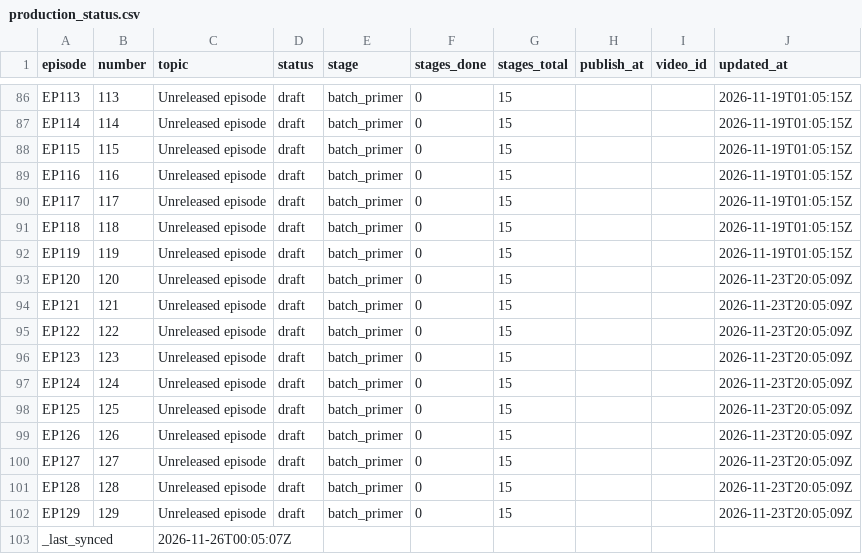
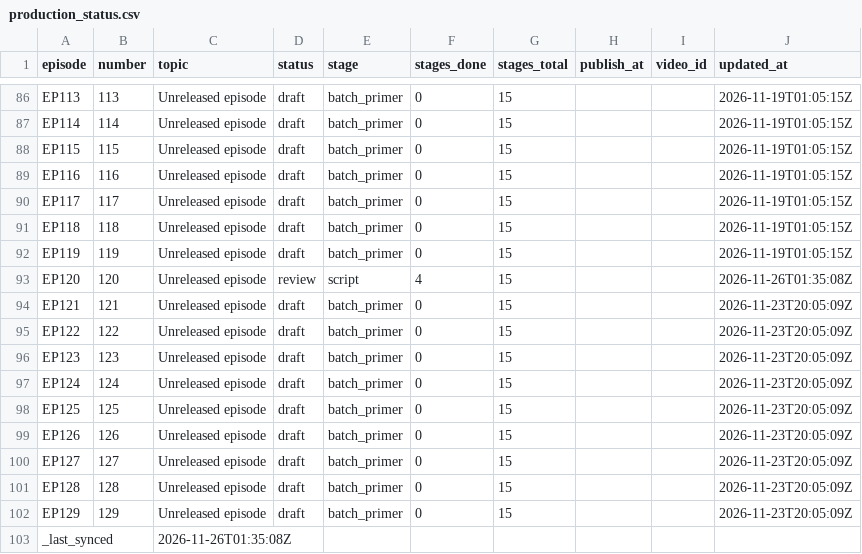
Before and after one commit to Dixon8303/ImaginariumOzone, a CSV file: status/production_status.csv, drawn as a sheet; only a part is shown, gaps mark what is left out.

Commit message:
sync: production status csv

```diff
--- a/status/production_status.csv
+++ b/status/production_status.csv
@@ -92,3 +92,3 @@ EP118,118,Unreleased episode,draft,batch_primer,0,15,,,2026-11-19T01:05:15Z
 EP119,119,Unreleased episode,draft,batch_primer,0,15,,,2026-11-19T01:05:15Z
-EP120,120,Unreleased episode,draft,batch_primer,0,15,,,2026-11-23T20:05:09Z
+EP120,120,Unreleased episode,review,script,4,15,,,2026-11-26T01:35:08Z
 EP121,121,Unreleased episode,draft,batch_primer,0,15,,,2026-11-23T20:05:09Z
@@ -102,2 +102,2 @@ EP128,128,Unreleased episode,draft,batch_primer,0,15,,,2026-11-23T20:05:09Z
 EP129,129,Unreleased episode,draft,batch_primer,0,15,,,2026-11-23T20:05:09Z
-_last_synced,,2026-11-26T00:05:07Z,,,,,,,
+_last_synced,,2026-11-26T01:35:08Z,,,,,,,
```
